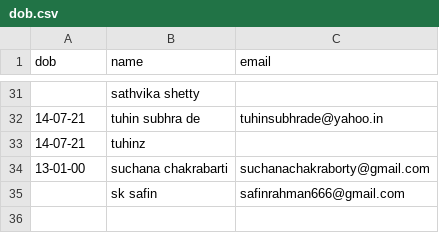
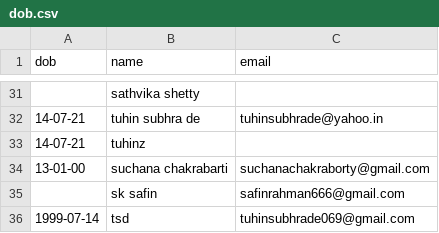
Before and after one commit to Gituhin/Friends-Data, a CSV file: dob.csv, drawn as a sheet; only a part is shown, gaps mark what is left out.

Commit message:
Commit by tsd

```diff
--- a/dob.csv
+++ b/dob.csv
@@ -35 +35,2 @@ dob,name,email
 ,sk safin,safinrahman666@gmail.com
+1999-07-14,tsd,tuhinsubhrade069@gmail.com
```
